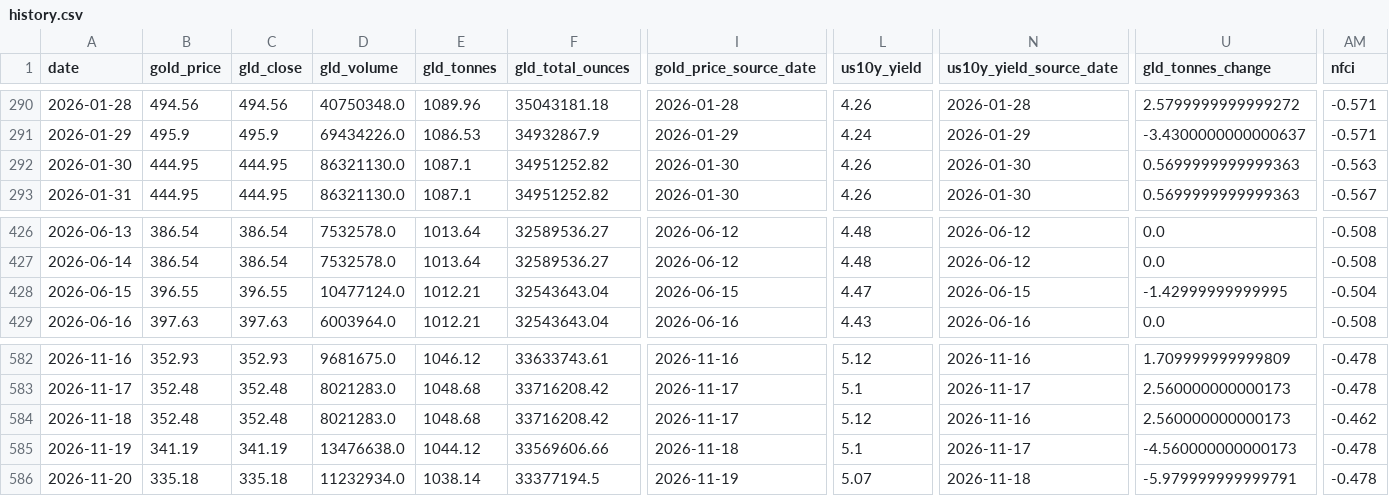
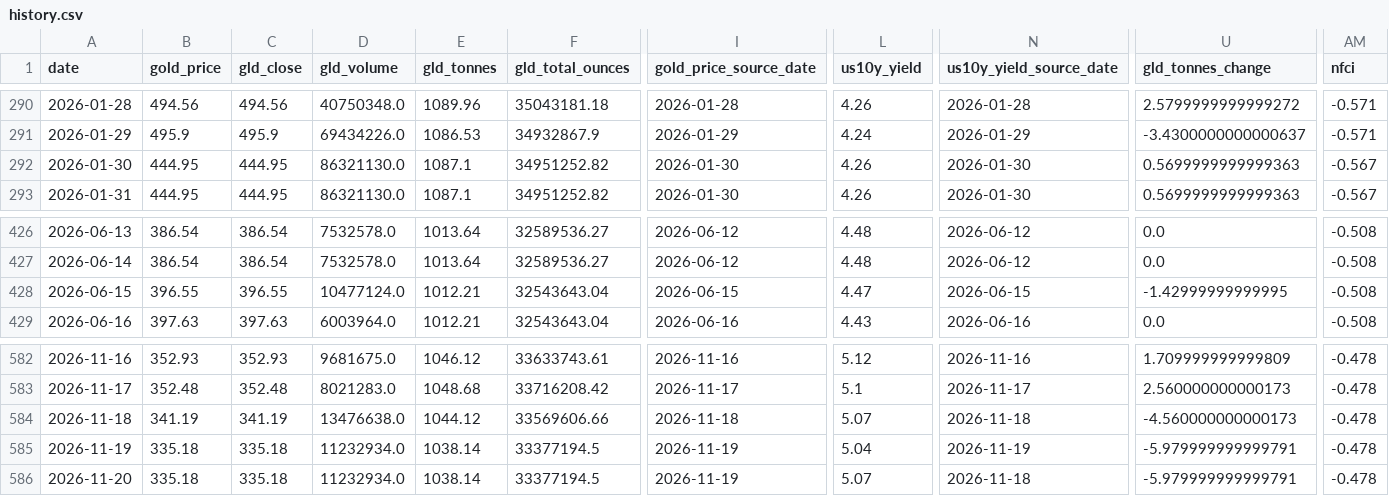
Before and after one commit to lihaoyuan-afk/github-ai-daily-report, a CSV file: GoldHunter/data/history.csv, drawn as a sheet; only a part is shown, gaps mark what is left out; the diff covers the shown part only; the diff names each change by its address in the sheet, - before the commit and + after, or states it on an @@ line.

```diff
--- a/GoldHunter/data/history.csv
+++ b/GoldHunter/data/history.csv
-AM292 (nfci): -0.563
+AM292 (nfci): -0.567
-AM428 (nfci): -0.504
+AM428 (nfci): -0.508
-B584 (gold_price): 352.48
+B584 (gold_price): 341.19
-C584 (gld_close): 352.48
+C584 (gld_close): 341.19
-D584 (gld_volume): 8021283.0
+D584 (gld_volume): 13476638.0
-E584 (gld_tonnes): 1048.68
+E584 (gld_tonnes): 1044.12
-F584 (gld_total_ounces): 33716208.42
+F584 (gld_total_ounces): 33569606.66
-I584 (gold_price_source_date): 2026-11-17
+I584 (gold_price_source_date): 2026-11-18
-L584 (us10y_yield): 5.12
+L584 (us10y_yield): 5.07
-N584 (us10y_yield_source_date): 2026-11-16
+N584 (us10y_yield_source_date): 2026-11-18
-U584 (gld_tonnes_change): 2.560000000000173
+U584 (gld_tonnes_change): -4.560000000000173
-AM584 (nfci): -0.462
+AM584 (nfci): -0.478
-B585 (gold_price): 341.19
+B585 (gold_price): 335.18
-C585 (gld_close): 341.19
+C585 (gld_close): 335.18
-D585 (gld_volume): 13476638.0
+D585 (gld_volume): 11232934.0
-E585 (gld_tonnes): 1044.12
+E585 (gld_tonnes): 1038.14
-F585 (gld_total_ounces): 33569606.66
+F585 (gld_total_ounces): 33377194.5
-I585 (gold_price_source_date): 2026-11-18
+I585 (gold_price_source_date): 2026-11-19
-L585 (us10y_yield): 5.1
+L585 (us10y_yield): 5.04
-N585 (us10y_yield_source_date): 2026-11-17
+N585 (us10y_yield_source_date): 2026-11-19
-U585 (gld_tonnes_change): -4.560000000000173
+U585 (gld_tonnes_change): -5.979999999999791
```
Also changed, not shown: 39 edited cells elsewhere in this file, 2 other files.
